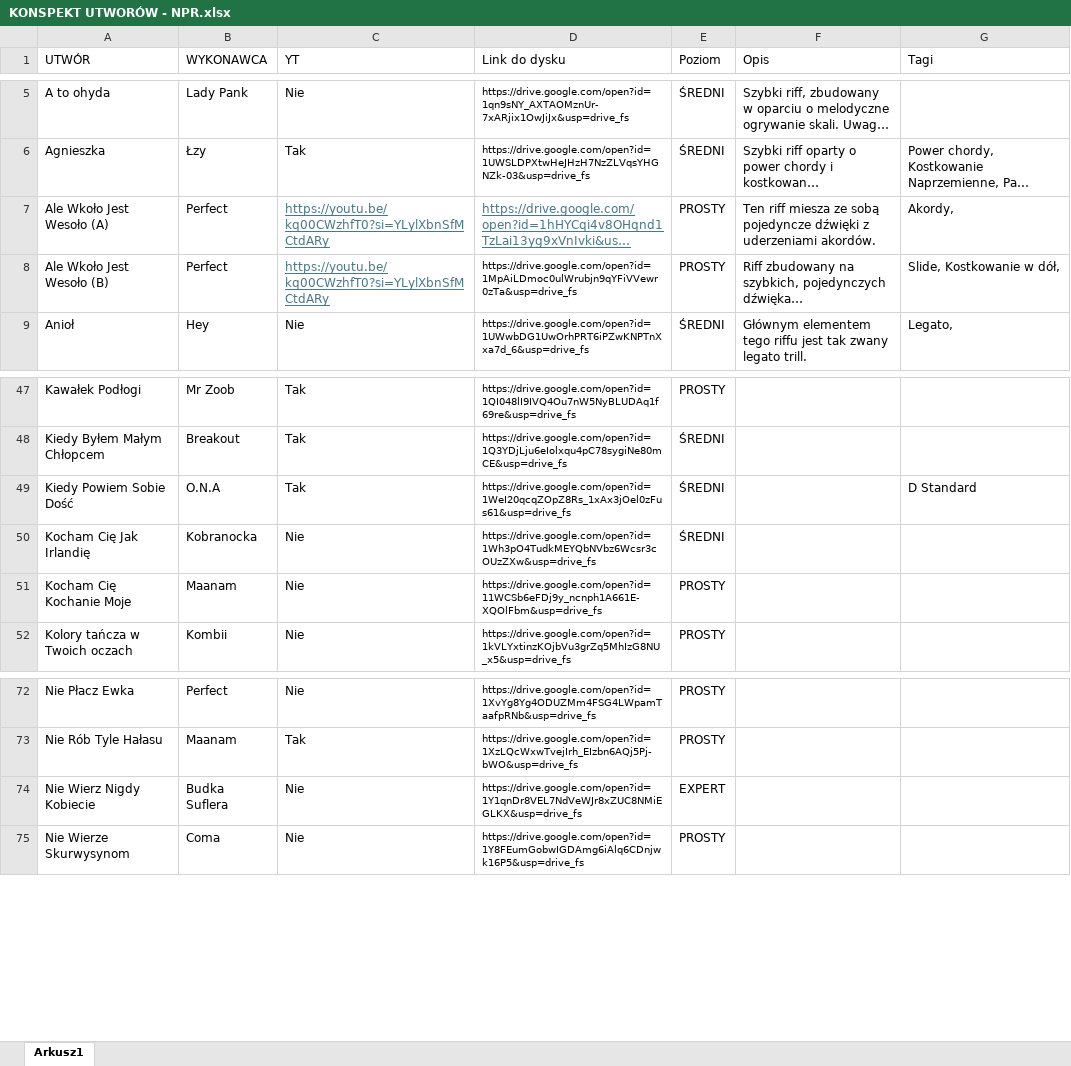
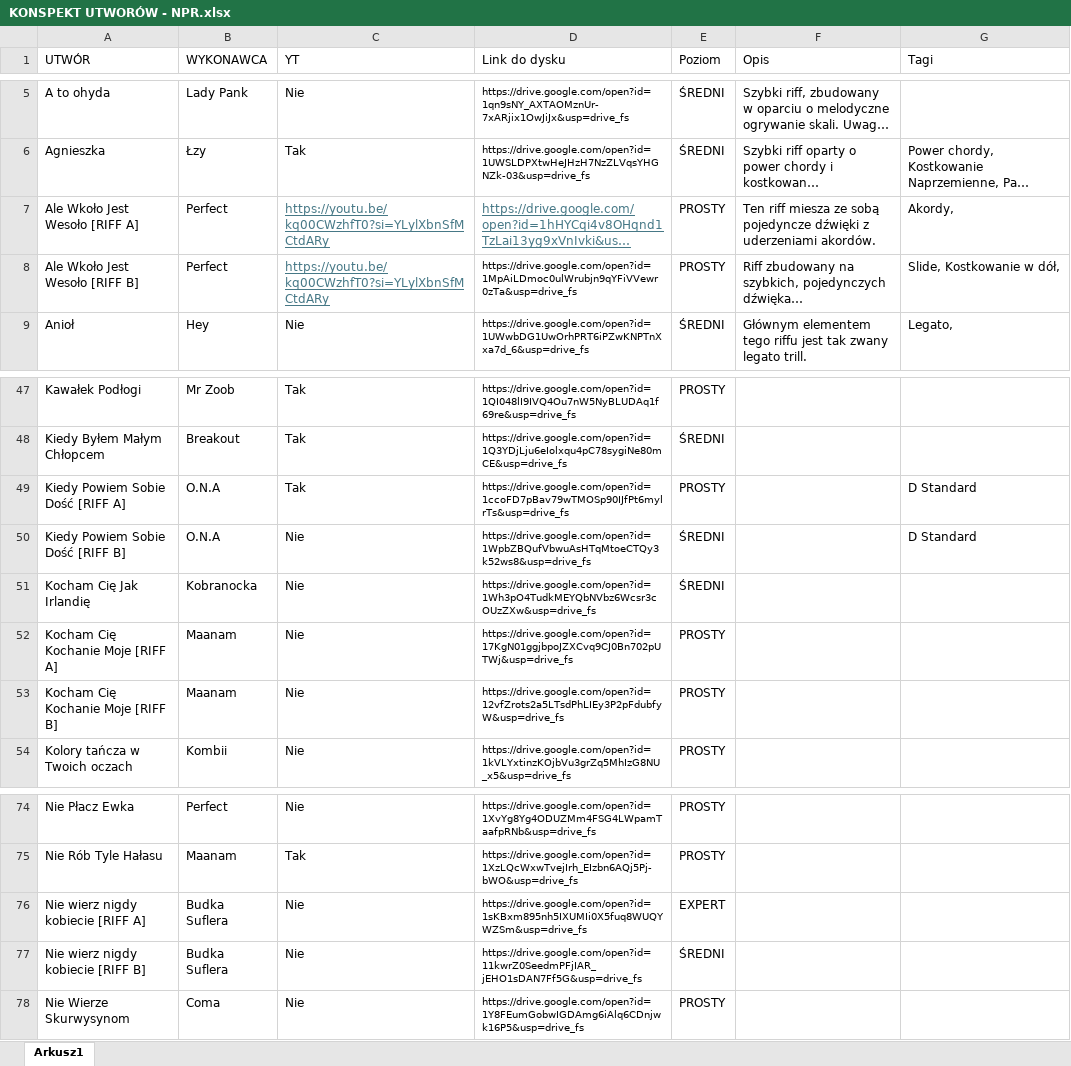
Before and after one commit to WujekSzpon/najlepsze-polskie-riffy, an Excel workbook: KONSPEKT UTWORÓW - NPR.xlsx, sheet Arkusz1, drawn as a sheet; only a part is shown, gaps mark what is left out; long unchanged cells end in …; values as stored, in another font and other column widths than the file's, no borders; table styles not drawn; addresses are those after the commit; the diff names each change by its address in the sheet, - before the commit and + after, or states it on an @@ line.

```diff
--- a/KONSPEKT UTWORÓW - NPR.xlsx (sheet Arkusz1)
+++ b/KONSPEKT UTWORÓW - NPR.xlsx (sheet Arkusz1)
-A7 (UTWÓR): Ale Wkoło Jest Wesoło (A)
+A7 (UTWÓR): Ale Wkoło Jest Wesoło [RIFF A]
-A8 (UTWÓR): Ale Wkoło Jest Wesoło (B)
+A8 (UTWÓR): Ale Wkoło Jest Wesoło [RIFF B]
+row 49: Kiedy Powiem Sobie Dość [RIFF A] | O.N.A | Tak | https://drive.google.com/open?id=1ccoFD7pBav79wTMOSp90IJfPt6mylrTs&usp=drive_fs | PROSTY |  | D Standard
-A50 (UTWÓR): Kiedy Powiem Sobie Dość
+A50 (UTWÓR): Kiedy Powiem Sobie Dość [RIFF B]
-C50 (YT): Tak
+C50 (YT): Nie
-D50 (Link do dysku): https://drive.google.com/open?id=1WeI20qcqZOpZ8Rs_1xAx3jOel0zFus61&usp=drive_fs
+D50 (Link do dysku): https://drive.google.com/open?id=1WpbZBQufVbwuAsHTqMtoeCTQy3k52ws8&usp=drive_fs
-A52 (UTWÓR): Kocham Cię Kochanie Moje
+A52 (UTWÓR): Kocham Cię Kochanie Moje [RIFF A]
-D52 (Link do dysku): https://drive.google.com/open?id=11WCSb6eFDj9y_ncnph1A661E-XQOlFbm&usp=drive_fs
+D52 (Link do dysku): https://drive.google.com/open?id=17KgN01ggjbpoJZXCvq9CJ0Bn702pUTWj&usp=drive_fs
+row 53: Kocham Cię Kochanie Moje [RIFF B] | Maanam | Nie | https://drive.google.com/open?id=12vfZrots2a5LTsdPhLIEy3P2pFdubfyW&usp=drive_fs | PROSTY
-A76 (UTWÓR): Nie Wierz Nigdy Kobiecie
+A76 (UTWÓR): Nie wierz nigdy kobiecie [RIFF A]
-D76 (Link do dysku): https://drive.google.com/open?id=1Y1qnDr8VEL7NdVeWJr8xZUC8NMiEGLKX&usp=drive_fs
+D76 (Link do dysku): https://drive.google.com/open?id=1sKBxm895nh5IXUMIi0X5fuq8WUQYWZSm&usp=drive_fs
+row 77: Nie wierz nigdy kobiecie [RIFF B] | Budka Suflera | Nie | https://drive.google.com/open?id=11kwrZ0SeedmPFjIAR_jEHO1sDAN7Ff5G&usp=drive_fs | ŚREDNI
```
Also changed, not shown: 9 other files.
